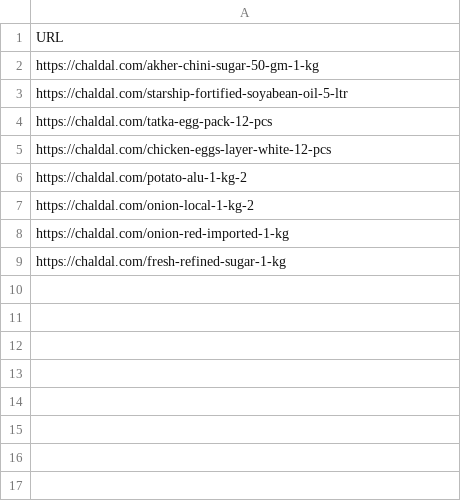
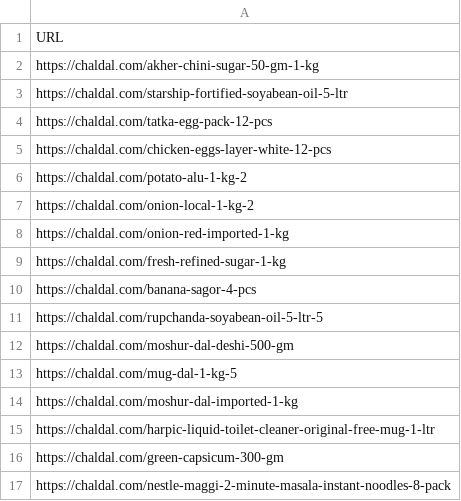
Before and after one commit to MdAhsanulHimel/chaldal_product_tracker, a CSV file: product_urls.csv, drawn as a sheet; the diff names each change by its address in the sheet, - before the commit and + after, or states it on an @@ line.

Commit message:
file for tracking selected products

```diff
--- a/product_urls.csv
+++ b/product_urls.csv
+row 10: https://chaldal.com/banana-sagor-4-pcs
+row 11: https://chaldal.com/rupchanda-soyabean-oil-5-ltr-5
+row 12: https://chaldal.com/moshur-dal-deshi-500-gm
+row 13: https://chaldal.com/mug-dal-1-kg-5
+row 14: https://chaldal.com/moshur-dal-imported-1-kg
+row 15: https://chaldal.com/harpic-liquid-toilet-cleaner-original-free-mug-1-ltr
+row 16: https://chaldal.com/green-capsicum-300-gm
+row 17: https://chaldal.com/nestle-maggi-2-minute-masala-instant-noodles-8-pack
```
